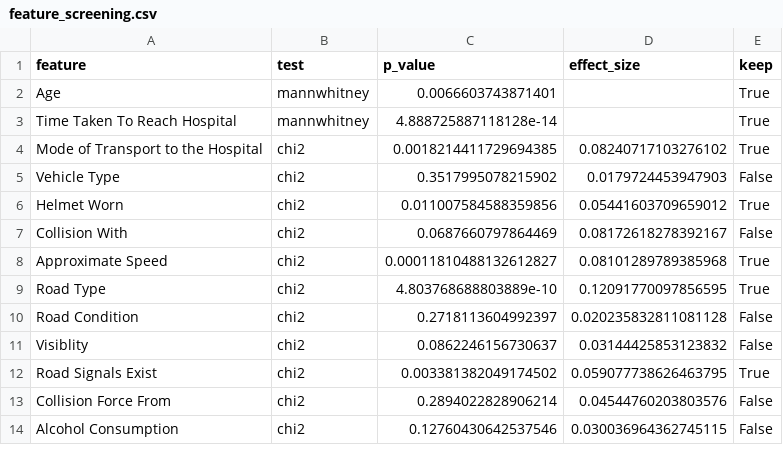
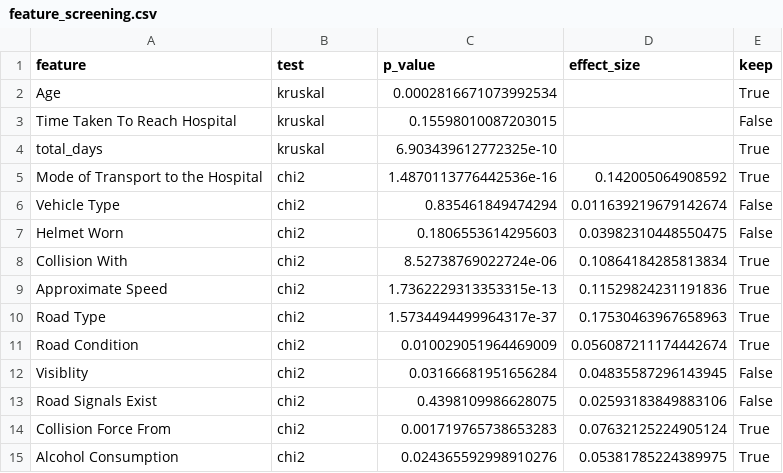
Before and after one commit to Abaiyan-27/Group-01---Notebooks, a CSV file: Notebooks/artifacts/feature_screening.csv, drawn as a sheet; only a part is shown; the diff covers the shown part only.

```diff
--- a/Notebooks/artifacts/feature_screening.csv
+++ b/Notebooks/artifacts/feature_screening.csv
@@ -1,14 +1,15 @@
 feature,test,p_value,effect_size,keep
-Age,mannwhitney,0.0066603743871401,,True
-Time Taken To Reach Hospital,mannwhitney,4.888725887118128e-14,,True
-Mode of Transport to the Hospital,chi2,0.0018214411729694385,0.08240717103276102,True
-Vehicle Type,chi2,0.3517995078215902,0.0179724453947903,False
-Helmet Worn,chi2,0.011007584588359856,0.05441603709659012,True
-Collision With,chi2,0.0687660797864469,0.08172618278392167,False
-Approximate Speed,chi2,0.00011810488132612827,0.08101289789385968,True
-Road Type,chi2,4.803768688803889e-10,0.12091770097856595,True
-Road Condition,chi2,0.2718113604992397,0.020235832811081128,False
-Visiblity,chi2,0.0862246156730637,0.03144425853123832,False
-Road Signals Exist,chi2,0.003381382049174502,0.059077738626463795,True
-Collision Force From,chi2,0.2894022828906214,0.04544760203803576,False
-Alcohol Consumption,chi2,0.12760430642537546,0.030036964362745115,False
+Age,kruskal,0.0002816671073992534,,True
+Time Taken To Reach Hospital,kruskal,0.15598010087203015,,False
+total_days,kruskal,6.903439612772325e-10,,True
+Mode of Transport to the Hospital,chi2,1.4870113776442536e-16,0.142005064908592,True
+Vehicle Type,chi2,0.835461849474294,0.011639219679142674,False
+Helmet Worn,chi2,0.1806553614295603,0.03982310448550475,False
+Collision With,chi2,8.52738769022724e-06,0.10864184285813834,True
+Approximate Speed,chi2,1.7362229313353315e-13,0.11529824231191836,True
+Road Type,chi2,1.5734494499964317e-37,0.17530463967658963,True
+Road Condition,chi2,0.010029051964469009,0.056087211174442674,True
+Visiblity,chi2,0.03166681951656284,0.04835587296143945,False
+Road Signals Exist,chi2,0.4398109986628075,0.02593183849883106,False
+Collision Force From,chi2,0.001719765738653283,0.07632125224905124,True
+Alcohol Consumption,chi2,0.024365592998910276,0.05381785224389975,True
```
Also changed, not shown: 3 added rows and 16 edited cells elsewhere in this file, Notebooks/artifacts/association_rules.csv, Notebooks/artifacts/model_comparison.csv, 31 other files.
